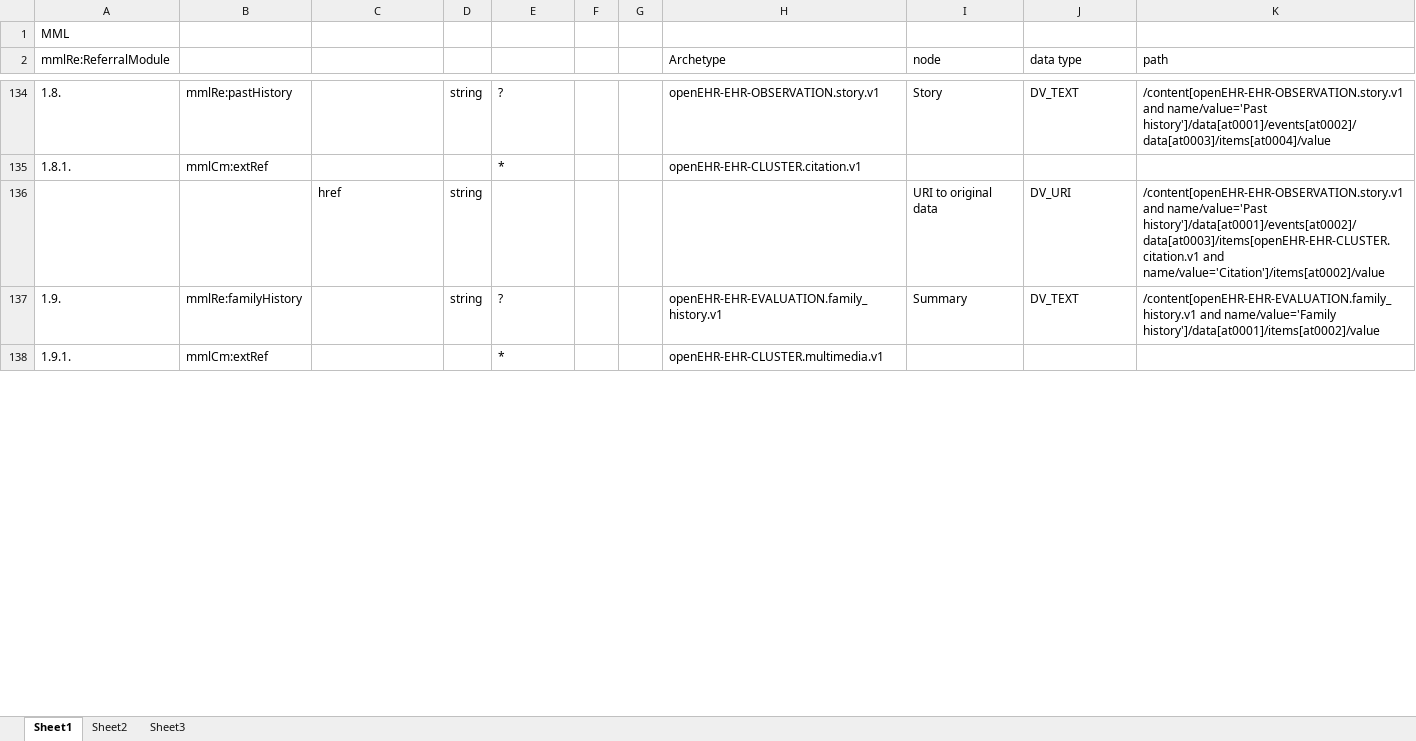
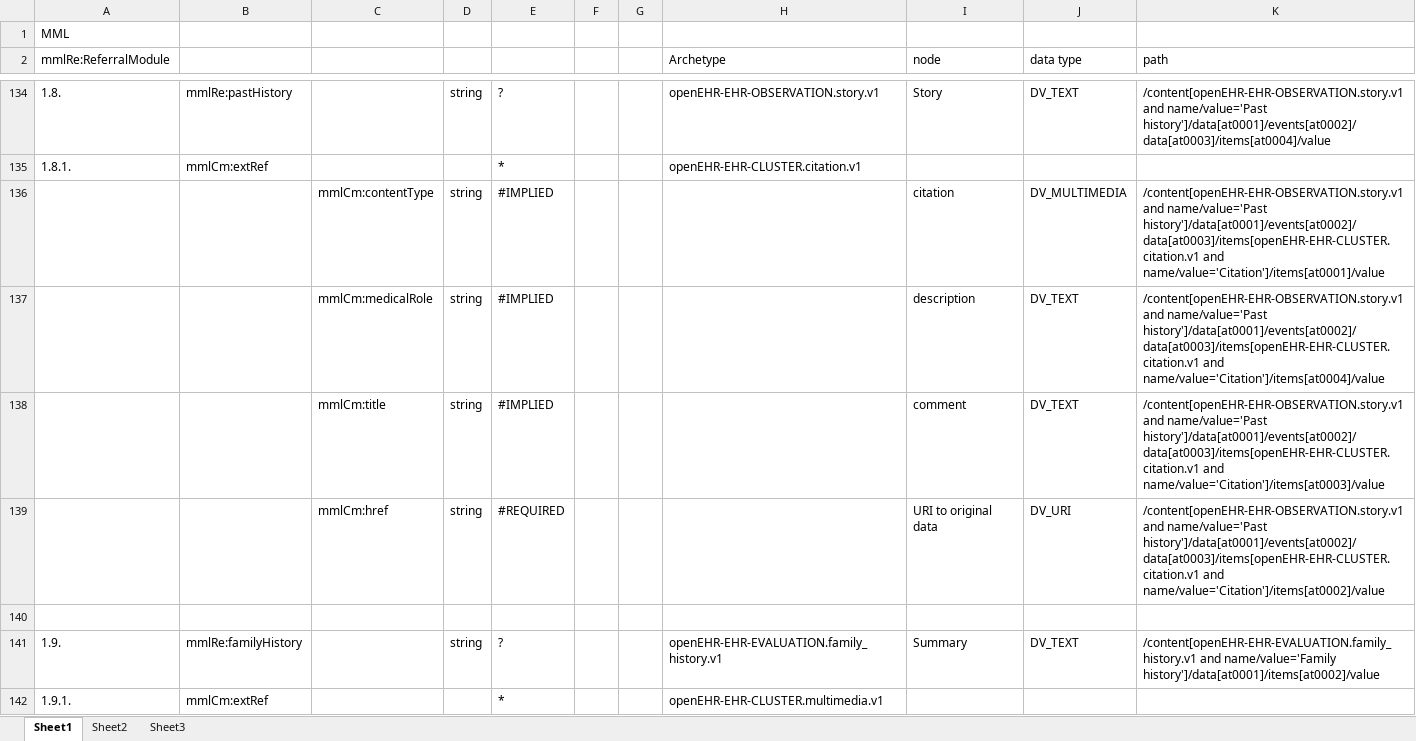
Before and after one commit to skoba/mml, an Excel workbook: mapping/mml_referral_mapping.xlsx, sheet Sheet1, drawn as a sheet; only a part is shown, gaps mark what is left out; values as stored, in another font and other column widths than the file's, no borders; addresses are those after the commit; the diff covers the shown part only; the diff names each change by its address in the sheet, - before the commit and + after, or states it on an @@ line.

Commit message:
fixed referral mapping

```diff
--- a/mapping/mml_referral_mapping.xlsx (sheet Sheet1)
+++ b/mapping/mml_referral_mapping.xlsx (sheet Sheet1)
+row 136:  |  | mmlCm:contentType | string | #IMPLIED |  |  |  | citation | DV_MULTIMEDIA | /content[openEHR-EHR-OBSERVATION.story.v1 and name/value='Past history']/data[at0001]/events[at0002]/data[at0003]/items[openEHR-EHR-CLUSTER.citation.v1 and name/value='Citation']/items[at0001]/value
+row 137:  |  | mmlCm:medicalRole | string | #IMPLIED |  |  |  | description | DV_TEXT | /content[openEHR-EHR-OBSERVATION.story.v1 and name/value='Past history']/data[at0001]/events[at0002]/data[at0003]/items[openEHR-EHR-CLUSTER.citation.v1 and name/value='Citation']/items[at0004]/value
+row 138:  |  | mmlCm:title | string | #IMPLIED |  |  |  | comment | DV_TEXT | /content[openEHR-EHR-OBSERVATION.story.v1 and name/value='Past history']/data[at0001]/events[at0002]/data[at0003]/items[openEHR-EHR-CLUSTER.citation.v1 and name/value='Citation']/items[at0003]/value
-C139: href
+C139: mmlCm:href
-E139: (empty)
+E139: #REQUIRED
+row 140: (empty)
```
Also changed, not shown: 15 added rows and 16 edited cells elsewhere in this sheet, 3 other files.
